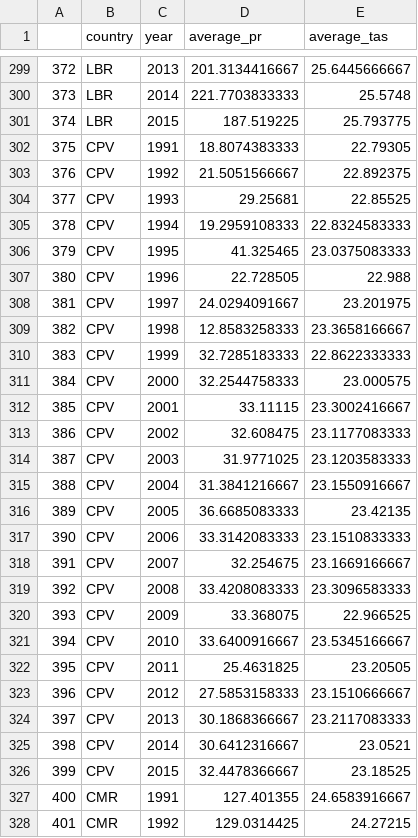
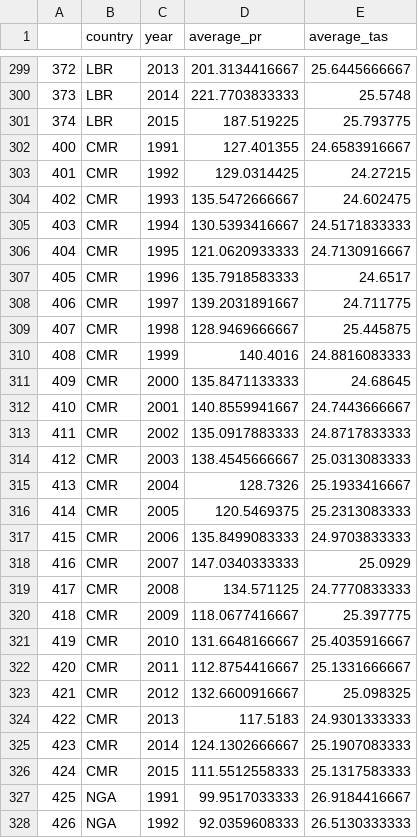
Before and after one commit to Take2001/DataProcessing, a CSV file: datasets/preprocessed datasets/Temperature and precipitation/average_climate_data2.csv, drawn as a sheet; only a part is shown, gaps mark what is left out; the shorter side is filled out with more unchanged rows; the diff names each change by its address in the sheet, - before the commit and + after, or states it on an @@ line.

Commit message:
remved CBV (cabo verde) from average clim data

```diff
--- a/datasets/preprocessed datasets/Temperature and precipitation/average_climate_data2.csv
+++ b/datasets/preprocessed datasets/Temperature and precipitation/average_climate_data2.csv
-row 302: 375 | CPV | 1991 | 18.8074383333 | 22.79305
-row 303: 376 | CPV | 1992 | 21.5051566667 | 22.892375
-row 304: 377 | CPV | 1993 | 29.25681 | 22.85525
-row 305: 378 | CPV | 1994 | 19.2959108333 | 22.8324583333
-row 306: 379 | CPV | 1995 | 41.325465 | 23.0375083333
-row 307: 380 | CPV | 1996 | 22.728505 | 22.988
-row 308: 381 | CPV | 1997 | 24.0294091667 | 23.201975
-row 309: 382 | CPV | 1998 | 12.8583258333 | 23.3658166667
-row 310: 383 | CPV | 1999 | 32.7285183333 | 22.8622333333
-row 311: 384 | CPV | 2000 | 32.2544758333 | 23.000575
-row 312: 385 | CPV | 2001 | 33.11115 | 23.3002416667
-row 313: 386 | CPV | 2002 | 32.608475 | 23.1177083333
-row 314: 387 | CPV | 2003 | 31.9771025 | 23.1203583333
-row 315: 388 | CPV | 2004 | 31.3841216667 | 23.1550916667
-row 316: 389 | CPV | 2005 | 36.6685083333 | 23.42135
-row 317: 390 | CPV | 2006 | 33.3142083333 | 23.1510833333
-row 318: 391 | CPV | 2007 | 32.254675 | 23.1669166667
-row 319: 392 | CPV | 2008 | 33.4208083333 | 23.3096583333
-row 320: 393 | CPV | 2009 | 33.368075 | 22.966525
-row 321: 394 | CPV | 2010 | 33.6400916667 | 23.5345166667
-row 322: 395 | CPV | 2011 | 25.4631825 | 23.20505
-row 323: 396 | CPV | 2012 | 27.5853158333 | 23.1510666667
-row 324: 397 | CPV | 2013 | 30.1868366667 | 23.2117083333
-row 325: 398 | CPV | 2014 | 30.6412316667 | 23.0521
-row 326: 399 | CPV | 2015 | 32.4478366667 | 23.18525
```
